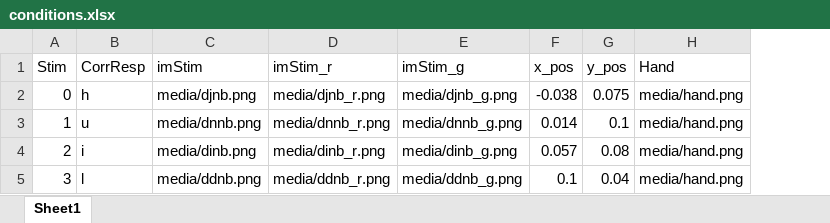
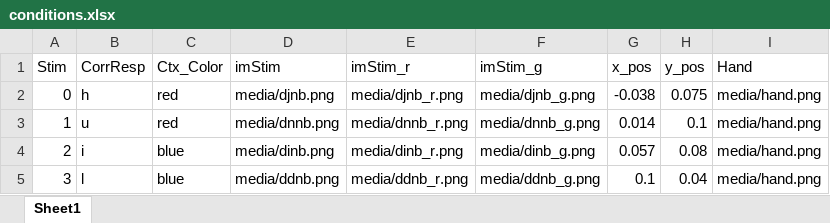
Before and after one commit to YueDu-Science/Online-ToyExample, an Excel workbook: conditions.xlsx, sheet Sheet1, drawn as a sheet; values as stored, in another font and other column widths than the file's, no borders; the diff names each change by its address in the sheet, - before the commit and + after, or states it on an @@ line.

```diff
--- a/conditions.xlsx (sheet Sheet1)
+++ b/conditions.xlsx (sheet Sheet1)
+column C (Ctx_Color), rows 2-5: red | red | blue | blue
```
Also changed, not shown: 2 other files.
